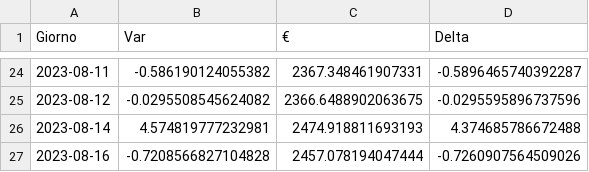
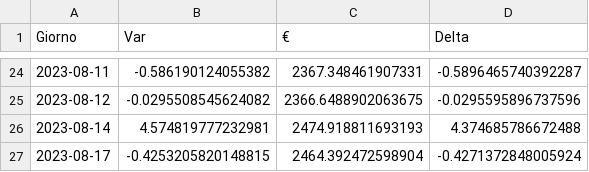
Before and after one commit to CronosVirus00/panterah-exchange, a CSV file: history-caffe.csv, drawn as a sheet; only a part is shown, gaps mark what is left out.

Commit message:
upload updated csv

```diff
--- a/history-caffe.csv
+++ b/history-caffe.csv
@@ -26,2 +26,2 @@ Giorno,Var,€,Delta
 2023-08-14,4.574819777232981,2474.918811693193,4.374685786672488
-2023-08-16,-0.7208566827104828,2457.078194047444,-0.7260907564509026
+2023-08-17,-0.4253205820148815,2464.392472598904,-0.4271372848005924
```
